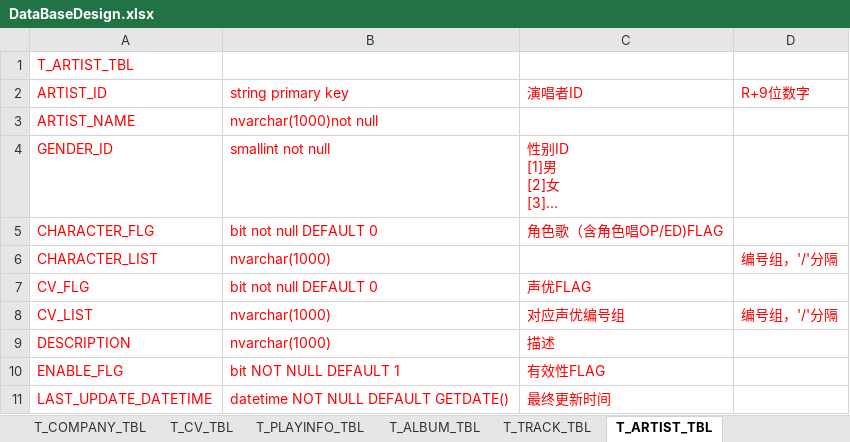
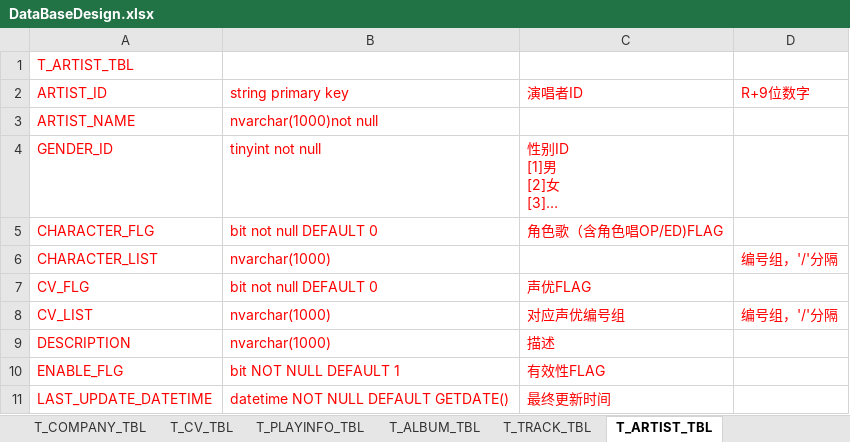
Before and after one commit to kirisamex/Animedata, an Excel workbook: SqlServerDBTable/DataBaseDesign.xlsx, sheet T_ARTIST_TBL, drawn as a sheet; long unchanged cells end in …; values as stored, in another font and other column widths than the file's, no borders; the diff names each change by its address in the sheet, - before the commit and + after, or states it on an @@ line.

```diff
--- a/SqlServerDBTable/DataBaseDesign.xlsx (sheet T_ARTIST_TBL)
+++ b/SqlServerDBTable/DataBaseDesign.xlsx (sheet T_ARTIST_TBL)
-B4 (string primary key): smallint not null
+B4 (string primary key): tinyint not null
```
Also changed, not shown: sheet T_ALBUM_TBL, other sheet tabs, 4 other files.
